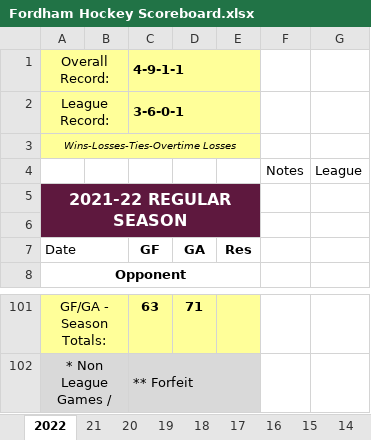
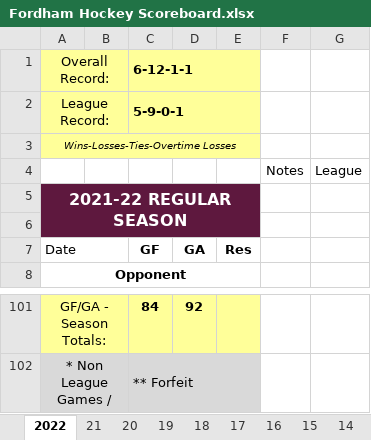
Before and after one commit to michael-m-casserly/fordhamhockey, an Excel workbook: schedule/Fordham Hockey Scoreboard.xlsx, sheet 2022, drawn as a sheet; only a part is shown, gaps mark what is left out; values as stored, in another font and other column widths than the file's, no borders; charts and pictures not drawn; the diff covers the shown part only; the diff names each change by its address in the sheet, - before the commit and + after, or states it on an @@ line.

```diff
--- a/schedule/Fordham Hockey Scoreboard.xlsx (sheet 2022)
+++ b/schedule/Fordham Hockey Scoreboard.xlsx (sheet 2022)
-C1 (GF): 4-9-1-1
+C1 (GF): 6-12-1-1
-C2 (GF): 3-6-0-1
+C2 (GF): 5-9-0-1
-C101 (GF): 63
+C101 (GF): 84
-D101 (GA): 71
+D101 (GA): 92
```
Also changed, not shown: 14 added rows, 11 hidden or unhidden rows, 3 edited cells and merged cells elsewhere in this sheet, sheet 20, hidden cells, charts or pictures, 2 other files.
